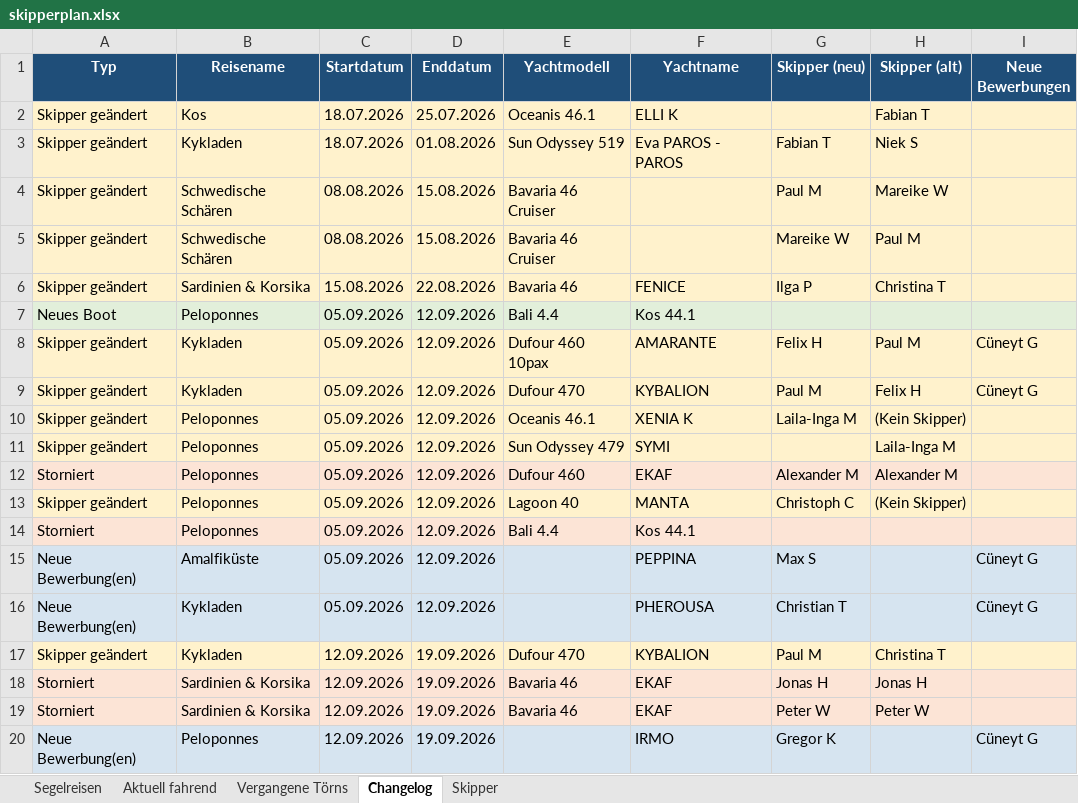
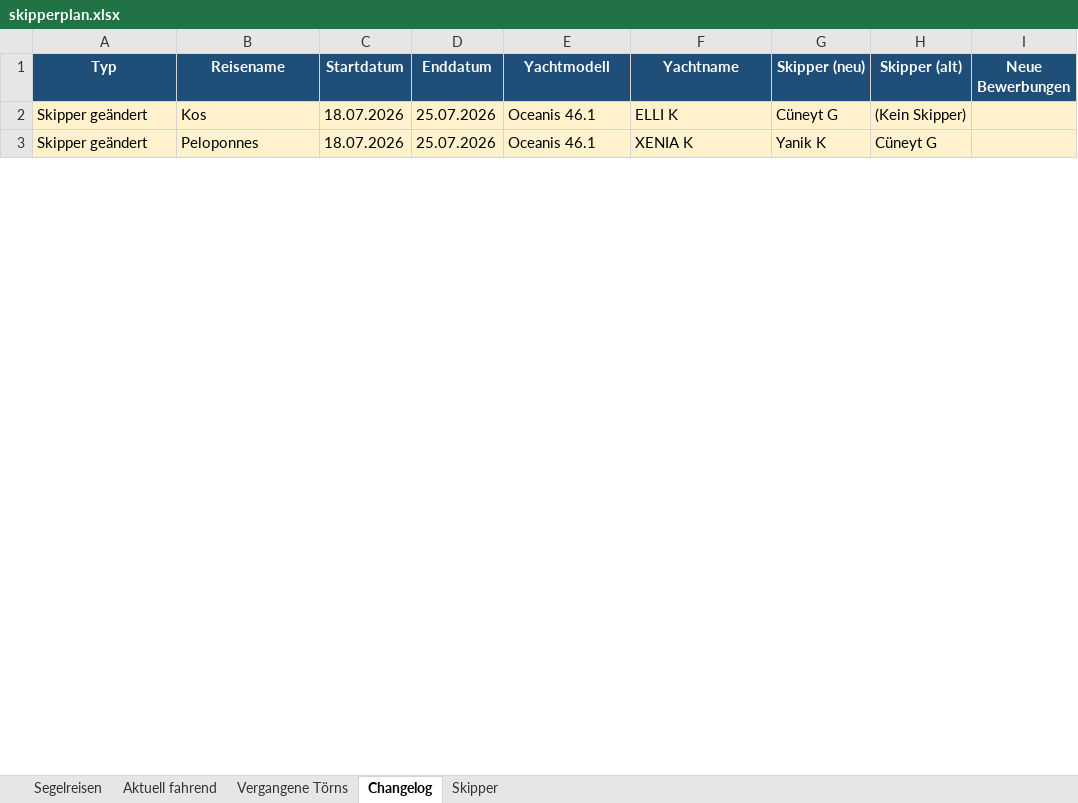
Before and after one commit to WolkeYachting/Skipperplan, an Excel workbook: skipperplan.xlsx, sheet Changelog, drawn as a sheet; only a part is shown; values as stored, in another font and other column widths than the file's, no borders; removed rows and columns are numbered as before the commit, all else as after; the diff covers the shown part only; the diff names each change by its address in the sheet, - before the commit and + after, or states it on an @@ line.

Commit message:
Skipperplan: 08.07.2026 03:01 UTC

```diff
--- a/skipperplan.xlsx (sheet Changelog)
+++ b/skipperplan.xlsx (sheet Changelog)
-G2 (Skipper (neu)): (empty)
+G2 (Skipper (neu)): Cüneyt G
-H2 (Skipper (alt)): Fabian T
+H2 (Skipper (alt)): (Kein Skipper)
-row 3: Skipper geändert | Kykladen | 18.07.2026 | 01.08.2026 | Sun Odyssey 519 | Eva PAROS - PAROS | Fabian T | Niek S
-row 4: Skipper geändert | Schwedische Schären | 08.08.2026 | 15.08.2026 | Bavaria 46 Cruiser |  | Paul M | Mareike W
-row 5: Skipper geändert | Schwedische Schären | 08.08.2026 | 15.08.2026 | Bavaria 46 Cruiser |  | Mareike W | Paul M
-row 6: Skipper geändert | Sardinien & Korsika | 15.08.2026 | 22.08.2026 | Bavaria 46 | FENICE | Ilga P | Christina T
-row 7: Neues Boot | Peloponnes | 05.09.2026 | 12.09.2026 | Bali 4.4 | Kos 44.1
-row 8: Skipper geändert | Kykladen | 05.09.2026 | 12.09.2026 | Dufour 460 10pax | AMARANTE | Felix H | Paul M | Cüneyt G
-row 9: Skipper geändert | Kykladen | 05.09.2026 | 12.09.2026 | Dufour 470 | KYBALION | Paul M | Felix H | Cüneyt G
-C3 (Startdatum): 05.09.2026
+C3 (Startdatum): 18.07.2026
-D3 (Enddatum): 12.09.2026
+D3 (Enddatum): 25.07.2026
-G3 (Skipper (neu)): Laila-Inga M
+G3 (Skipper (neu)): Yanik K
-H3 (Skipper (alt)): (Kein Skipper)
+H3 (Skipper (alt)): Cüneyt G
-row 11: Skipper geändert | Peloponnes | 05.09.2026 | 12.09.2026 | Sun Odyssey 479 | SYMI |  | Laila-Inga M
-row 12: Storniert | Peloponnes | 05.09.2026 | 12.09.2026 | Dufour 460 | EKAF | Alexander M | Alexander M
-row 13: Skipper geändert | Peloponnes | 05.09.2026 | 12.09.2026 | Lagoon 40 | MANTA | Christoph C | (Kein Skipper)
-row 14: Storniert | Peloponnes | 05.09.2026 | 12.09.2026 | Bali 4.4 | Kos 44.1
-row 15: Neue Bewerbung(en) | Amalfiküste | 05.09.2026 | 12.09.2026 |  | PEPPINA | Max S |  | Cüneyt G
-row 16: Neue Bewerbung(en) | Kykladen | 05.09.2026 | 12.09.2026 |  | PHEROUSA | Christian T |  | Cüneyt G
-row 17: Skipper geändert | Kykladen | 12.09.2026 | 19.09.2026 | Dufour 470 | KYBALION | Paul M | Christina T
-row 18: Storniert | Sardinien & Korsika | 12.09.2026 | 19.09.2026 | Bavaria 46 | EKAF | Jonas H | Jonas H
-row 19: Storniert | Sardinien & Korsika | 12.09.2026 | 19.09.2026 | Bavaria 46 | EKAF | Peter W | Peter W
-row 20: Neue Bewerbung(en) | Peloponnes | 12.09.2026 | 19.09.2026 |  | IRMO | Gregor K |  | Cüneyt G
```
Also changed, not shown: 8 added rows, 5 removed rows and 41 edited cells elsewhere in this sheet, sheet Segelreisen, sheet Skipper, sheet Aktuell fahrend, sheet Vergangene Törns.
